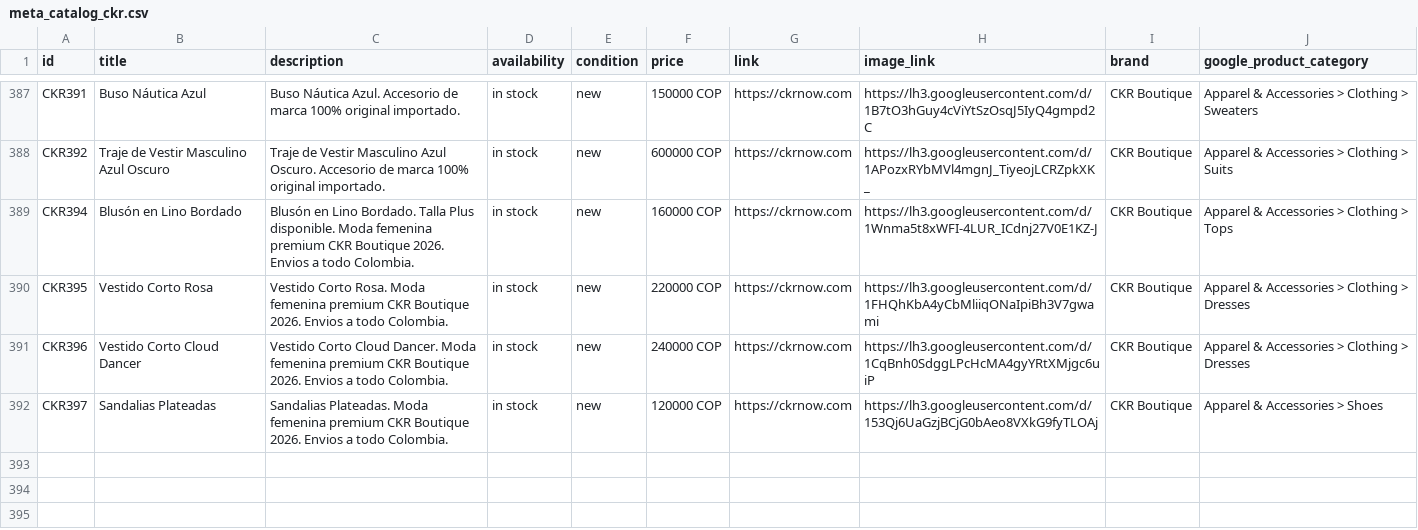
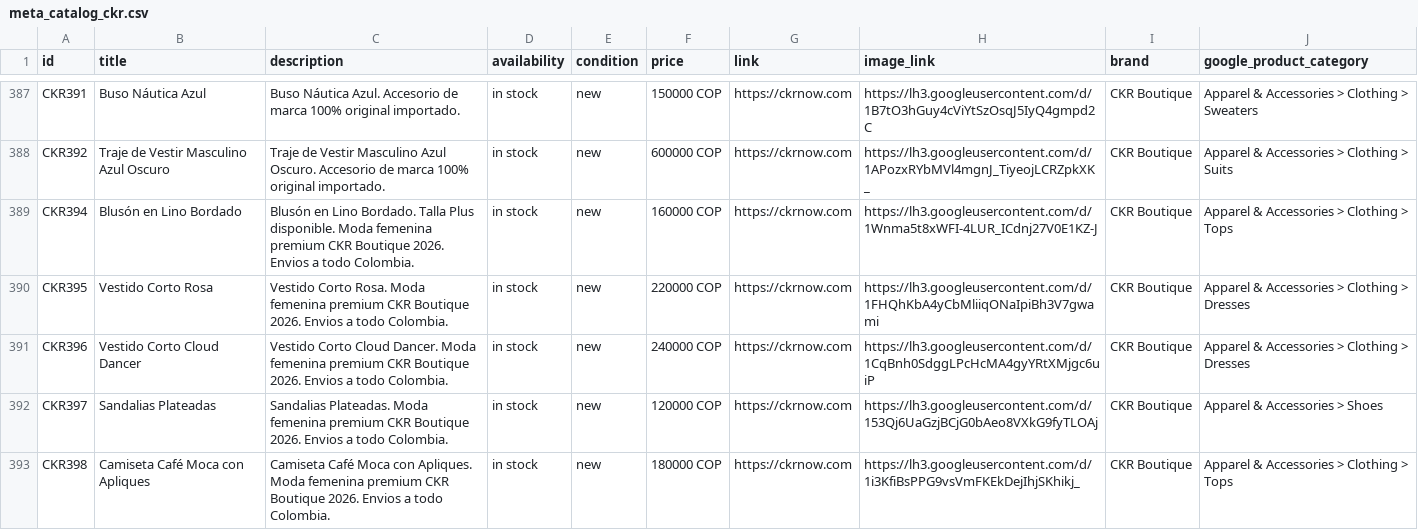
Before and after one commit to alvapas75-afk/ckrnow-website, a CSV file: meta_catalog_ckr.csv, drawn as a sheet; only a part is shown, gaps mark what is left out; the diff names each change by its address in the sheet, - before the commit and + after, or states it on an @@ line.

Commit message:
Agregar Camiseta Café Moca con Apliques (Talla M, $180.000)

```diff
--- a/meta_catalog_ckr.csv
+++ b/meta_catalog_ckr.csv
+row 393: CKR398 | Camiseta Café Moca con Apliques | Camiseta Café Moca con Apliques. Moda femenina premium CKR Boutique 2026. Envios a todo Colombia. | in stock | new | 180000 COP | https://ckrnow.com | https://lh3.googleusercontent.com/d/1i3KfiBsPPG9vsVmFKEkDejIhjSKhikj_ | CKR Boutique | Apparel & Accessories > Clothing > Tops
```
Also changed, not shown: 2 other files.
